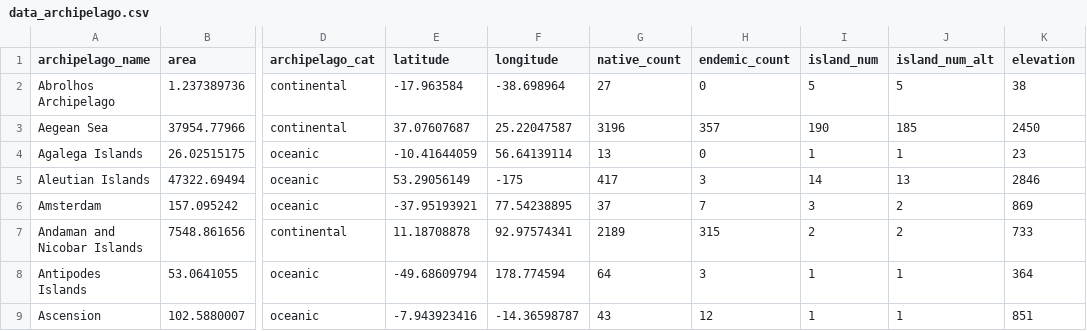
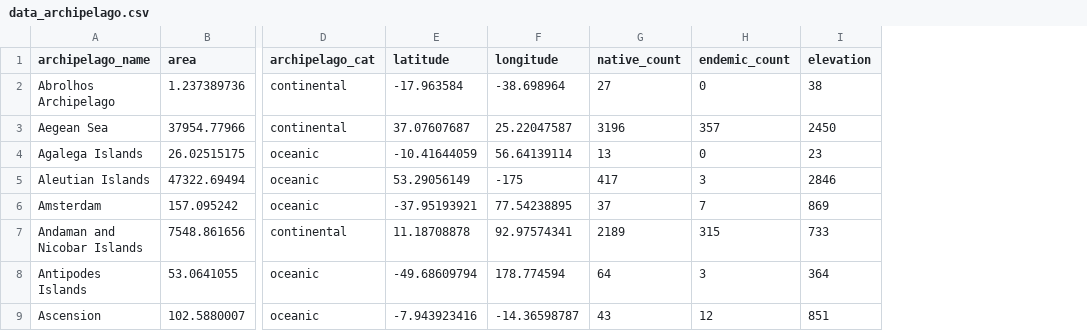
Before and after one commit to txm676/global_plant_ISAR, a CSV file: Data/data_archipelago.csv, drawn as a sheet; only a part is shown, gaps mark what is left out; the diff names each change by its address in the sheet, - before the commit and + after, or states it on an @@ line.

Commit message:
P4

```diff
--- a/Data/data_archipelago.csv
+++ b/Data/data_archipelago.csv
-column I (island_num), rows 2-9: 5 | 190 | 1 | 14 | 3 | 2 | 1 | 1
-column J (island_num_alt), rows 2-9: 5 | 185 | 1 | 13 | 2 | 2 | 1 | 1
```
